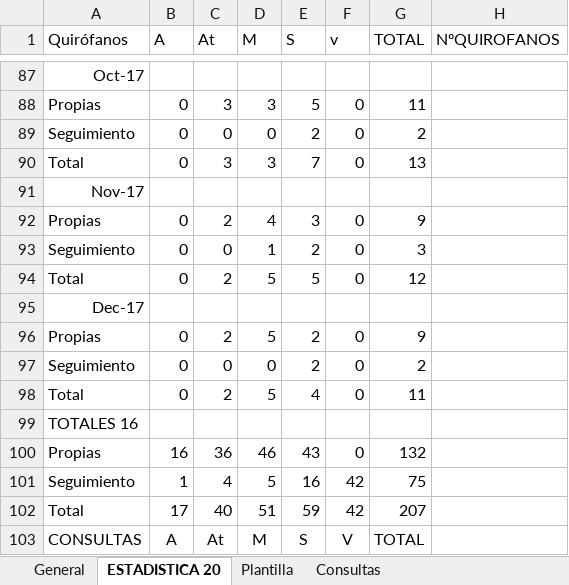
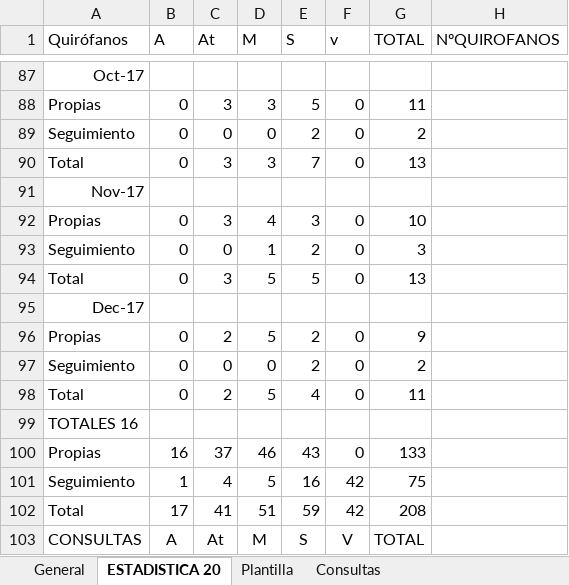
Before and after one commit to ignapov-webs/ignapov-webs.github.io, an Excel workbook: turnos/plan.xlsx, sheet ESTADISTICA 20, drawn as a sheet; only a part is shown, gaps mark what is left out; values as stored, in another font and other column widths than the file's, no borders; the diff names each change by its address in the sheet, - before the commit and + after, or states it on an @@ line.

```diff
--- a/turnos/plan.xlsx (sheet ESTADISTICA 20)
+++ b/turnos/plan.xlsx (sheet ESTADISTICA 20)
-C92 (At): 2
+C92 (At): 3
-G92 (TOTAL): 9
+G92 (TOTAL): 10
-C94 (At): 2
+C94 (At): 3
-G94 (TOTAL): 12
+G94 (TOTAL): 13
-C100 (At): 36
+C100 (At): 37
-G100 (TOTAL): 132
+G100 (TOTAL): 133
-C102 (At): 40
+C102 (At): 41
-G102 (TOTAL): 207
+G102 (TOTAL): 208
```
Also changed, not shown: sheet General.
